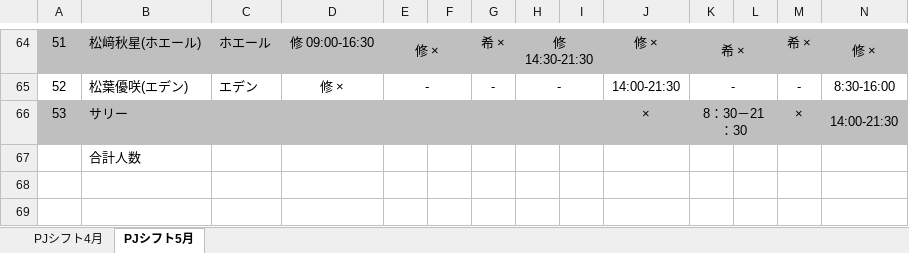
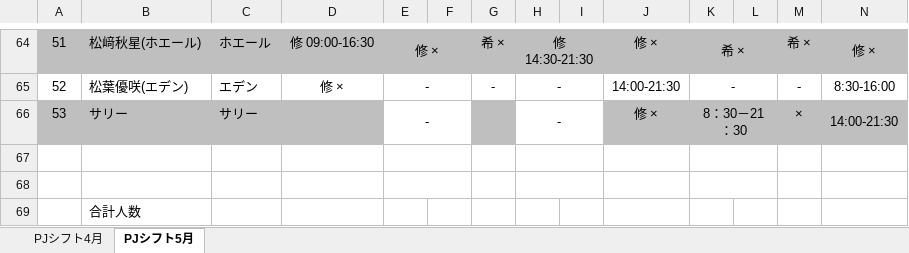
Before and after one commit to Ryumkmk/RoleMaserV0.5, an Excel workbook: app/xlsx/4月_5月シフト.xlsx, sheet PJシフト5月, drawn as a sheet; only a part is shown, gaps mark what is left out; values as stored, in another font and other column widths than the file's, no borders; conditional formats not drawn; rows hold the shown columns only; the diff names each change by its address in the sheet, - before the commit and + after, or states it on an @@ line.

Commit message:
シフト更新

```diff
--- a/app/xlsx/4月_5月シフト.xlsx (sheet PJシフト5月)
+++ b/app/xlsx/4月_5月シフト.xlsx (sheet PJシフト5月)
-C66: (empty)
+C66: サリー
-E66: (empty)
+E66: -
-E66:F66 fill: #BFBFBF
+E66:F66 fill: none
+E66:F66 merged
-H66: (empty)
+H66: -
-H66:I66 fill: #BFBFBF
+H66:I66 fill: none
-J66: ×
+J66: 修 ×
+row 67: (empty)
+row 68: (empty)
```
